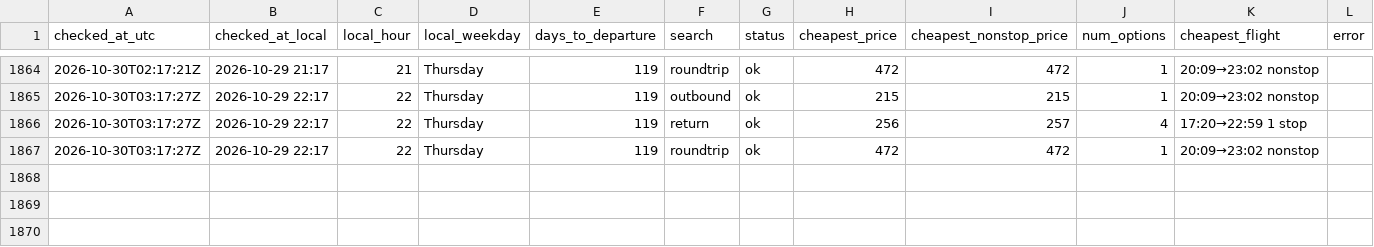
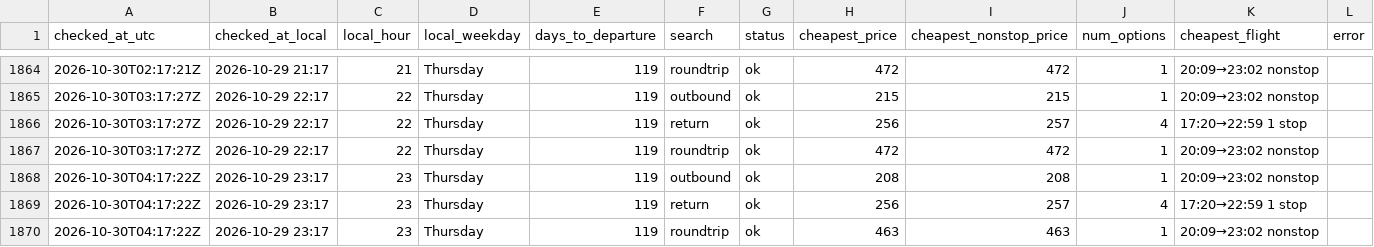
Before and after one commit to tommyjoppich/flighttracker, a CSV file: data/prices.csv, drawn as a sheet; only a part is shown, gaps mark what is left out; the diff names each change by its address in the sheet, - before the commit and + after, or states it on an @@ line.

```diff
--- a/data/prices.csv
+++ b/data/prices.csv
+row 1868: 2026-10-30T04:17:22Z | 2026-10-29 23:17 | 23 | Thursday | 119 | outbound | ok | 208 | 208 | 1 | 20:09→23:02 nonstop
+row 1869: 2026-10-30T04:17:22Z | 2026-10-29 23:17 | 23 | Thursday | 119 | return | ok | 256 | 257 | 4 | 17:20→22:59 1 stop
+row 1870: 2026-10-30T04:17:22Z | 2026-10-29 23:17 | 23 | Thursday | 119 | roundtrip | ok | 463 | 463 | 1 | 20:09→23:02 nonstop
```
Also changed, not shown: data/options.csv, 5 other files.
